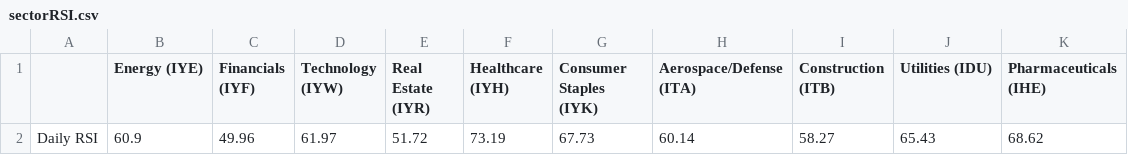
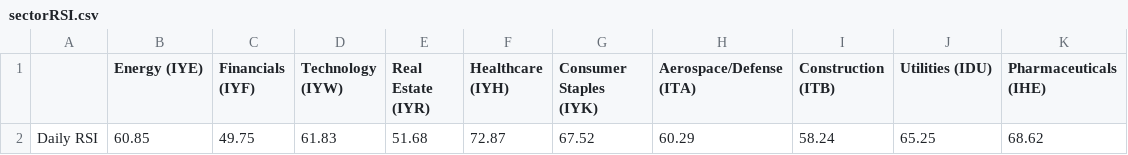
Before and after one commit to swpowell/streamlit-options, a CSV file: data/sectorRSI.csv, drawn as a sheet.

Commit message:
RSI update

```diff
--- a/data/sectorRSI.csv
+++ b/data/sectorRSI.csv
@@ -1,2 +1,2 @@
 ,Energy (IYE),Financials (IYF),Technology (IYW),Real Estate (IYR),Healthcare (IYH),Consumer Staples (IYK), Aerospace/Defense (ITA),Construction (ITB),Utilities (IDU), Pharmaceuticals (IHE)
-Daily RSI,60.9,49.96,61.97,51.72,73.19,67.73,60.14,58.27,65.43,68.62
+Daily RSI,60.85,49.75,61.83,51.68,72.87,67.52,60.29,58.24,65.25,68.62
```
